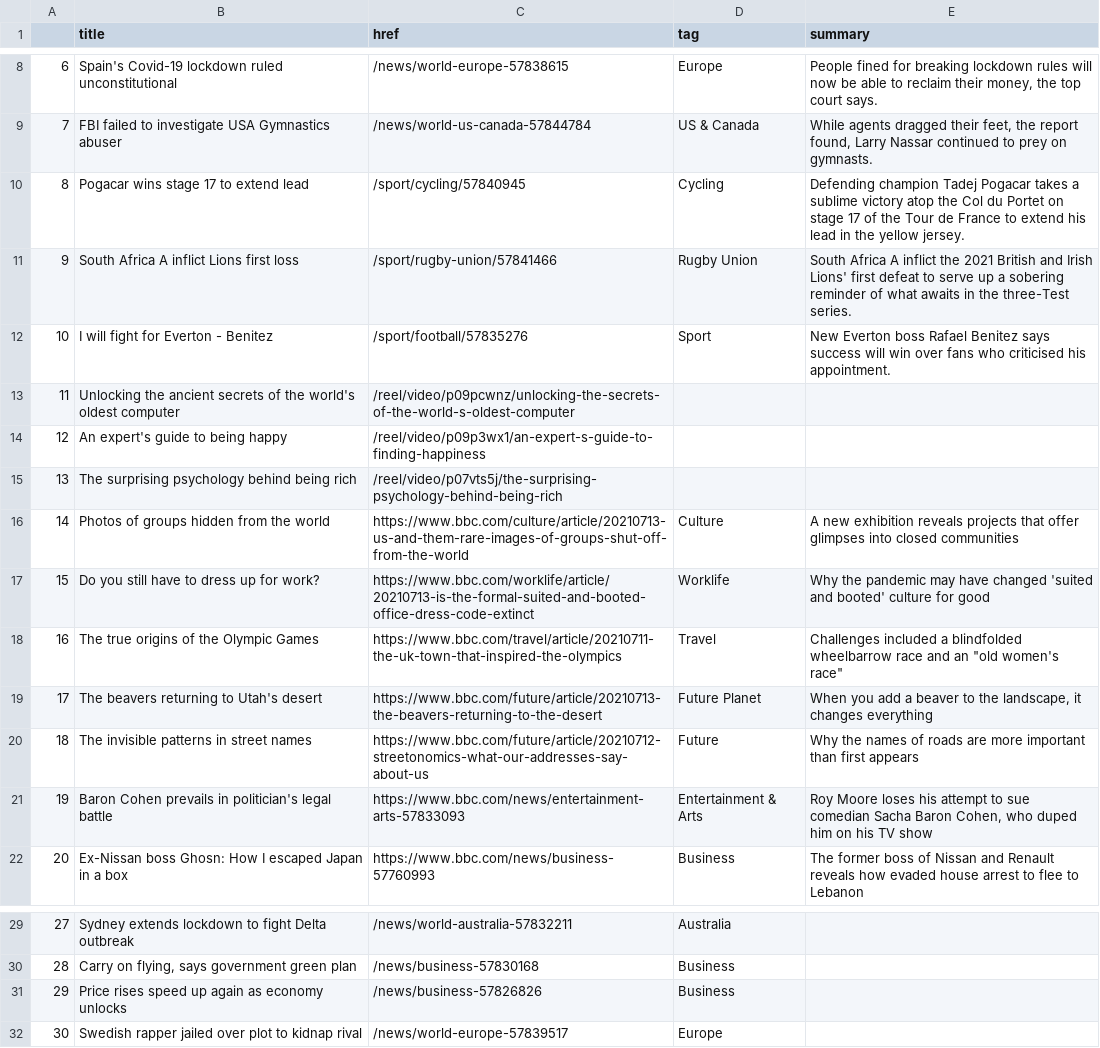
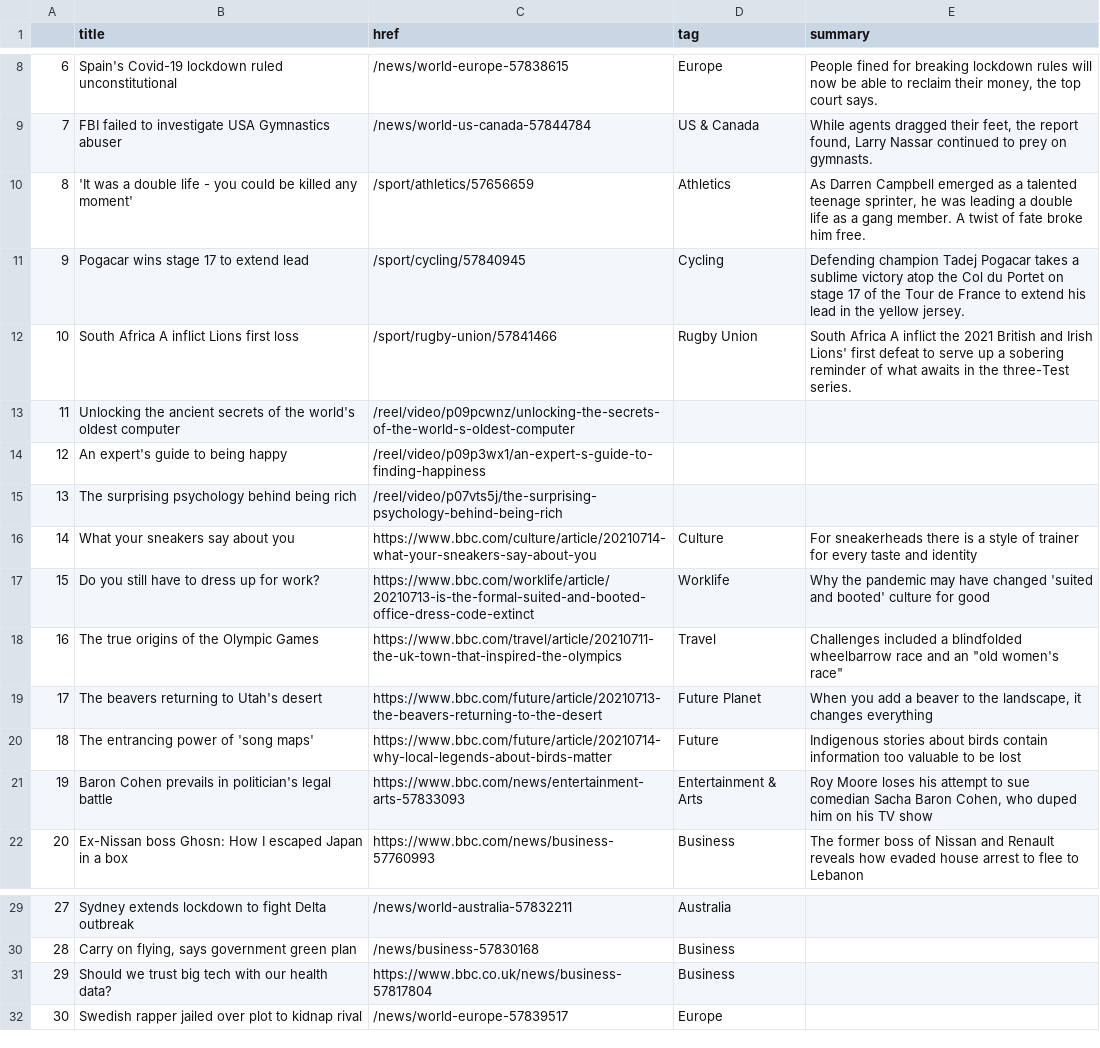
Before and after one commit to ichinichichi/automatic-scraper, a CSV file: bbc-headlines.csv, drawn as a sheet; only a part is shown, gaps mark what is left out.

```diff
--- a/bbc-headlines.csv
+++ b/bbc-headlines.csv
@@ -9,5 +9,5 @@
 7,FBI failed to investigate USA Gymnastics abuser,/news/world-us-canada-57844784,US & Canada,"While agents dragged their feet, the report found, Larry Nassar continued to prey on gymnasts."
-8,Pogacar wins stage 17 to extend lead,/sport/cycling/57840945,Cycling,Defending champion Tadej Pogacar takes a sublime victory atop the Col du Portet on stage 17 of the Tour de France to extend his lead in the yellow jersey.
-9,South Africa A inflict Lions first loss,/sport/rugby-union/57841466,Rugby Union,South Africa A inflict the 2021 British and Irish Lions' first defeat to serve up a sobering reminder of what awaits in the three-Test series.
-10,I will fight for Everton - Benitez,/sport/football/57835276,Sport,New Everton boss Rafael Benitez says success will win over fans who criticised his appointment.
+8,'It was a double life - you could be killed any moment',/sport/athletics/57656659,Athletics,"As Darren Campbell emerged as a talented teenage sprinter, he was leading a double life as a gang member. A twist of fate broke him free."
+9,Pogacar wins stage 17 to extend lead,/sport/cycling/57840945,Cycling,Defending champion Tadej Pogacar takes a sublime victory atop the Col du Portet on stage 17 of the Tour de France to extend his lead in the yellow jersey.
+10,South Africa A inflict Lions first loss,/sport/rugby-union/57841466,Rugby Union,South Africa A inflict the 2021 British and Irish Lions' first defeat to serve up a sobering reminder of what awaits in the three-Test series.
 11,Unlocking the ancient secrets of the world's oldest computer,/reel/video/p09pcwnz/unlocking-the-secrets-of-the-world-s-oldest-computer,,
@@ -15,3 +15,3 @@
 13,The surprising psychology behind being rich,/reel/video/p07vts5j/the-surprising-psychology-behind-being-rich,,
-14,Photos of groups hidden from the world,https://www.bbc.com/culture/article/20210713-us-and-them-rare-images-of-groups-shut-off-from-the-world,Culture,A new exhibition reveals projects that offer glimpses into closed communities
+14,What your sneakers say about you,https://www.bbc.com/culture/article/20210714-what-your-sneakers-say-about-you,Culture,For sneakerheads there is a style of trainer for every taste and identity
 15,Do you still have to dress up for work?,https://www.bbc.com/worklife/article/20210713-is-the-formal-suited-and-booted-office-dress-code-extinct,Worklife,Why the pandemic may have changed 'suited and booted' culture for good
@@ -19,3 +19,3 @@
 17,The beavers returning to Utah's desert,https://www.bbc.com/future/article/20210713-the-beavers-returning-to-the-desert,Future Planet,"When you add a beaver to the landscape, it changes everything"
-18,The invisible patterns in street names,https://www.bbc.com/future/article/20210712-streetonomics-what-our-addresses-say-about-us,Future,Why the names of roads are more important than first appears
+18,The entrancing power of 'song maps',https://www.bbc.com/future/article/20210714-why-local-legends-about-birds-matter,Future,Indigenous stories about birds contain information too valuable to be lost
 19,Baron Cohen prevails in politician's legal battle,https://www.bbc.com/news/entertainment-arts-57833093,Entertainment & Arts,"Roy Moore loses his attempt to sue comedian Sacha Baron Cohen, who duped him on his TV show"
@@ -30,3 +30,3 @@
 28,"Carry on flying, says government green plan",/news/business-57830168,Business,
-29,Price rises speed up again as economy unlocks,/news/business-57826826,Business,
+29,Should we trust big tech with our health data?,https://www.bbc.co.uk/news/business-57817804,Business,
 30,Swedish rapper jailed over plot to kidnap rival,/news/world-europe-57839517,Europe,
```
